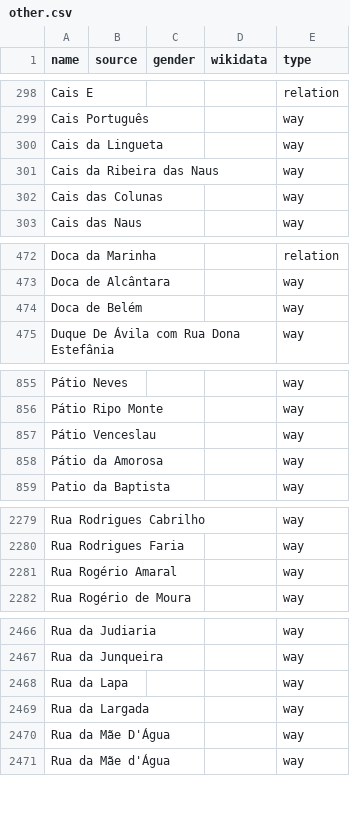
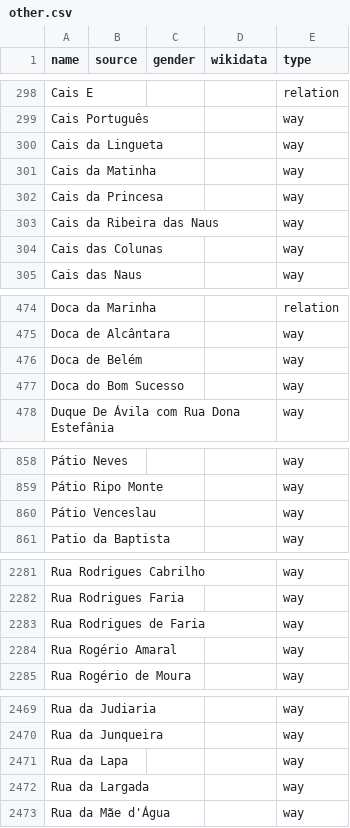
Before and after one commit to EqualStreetNames/equalstreetnames-lisbon, a CSV file: data/other.csv, drawn as a sheet; only a part is shown, gaps mark what is left out; removed rows and columns are numbered as before the commit, all else as after; the diff covers the shown part only; the diff names each change by its address in the sheet, - before the commit and + after, or states it on an @@ line.

```diff
--- a/data/other.csv
+++ b/data/other.csv
+row 301: Cais da Matinha |  |  |  | way
+row 302: Cais da Princesa |  |  |  | way
+row 477: Doca do Bom Sucesso |  |  |  | way
-row 858: Pátio da Amorosa |  |  |  | way
+row 2283: Rua Rodrigues de Faria |  |  |  | way
-row 2470: Rua da Mãe D'Água |  |  |  | way
```
Also changed, not shown: 1 removed row elsewhere in this file, 3 other files.
